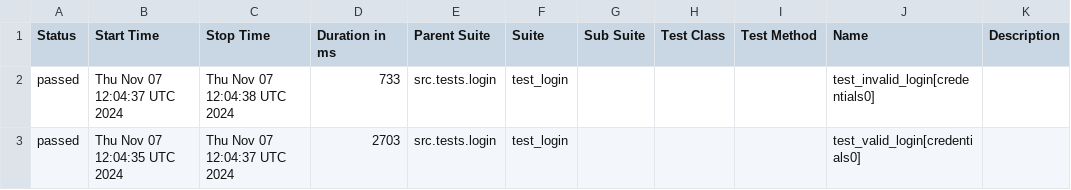
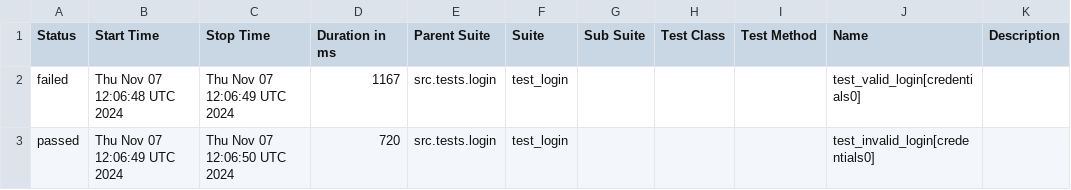
Before and after one commit to ybhuiyan/web-automation-selenium-python, a CSV file: data/suites.csv, drawn as a sheet.

```diff
--- a/data/suites.csv
+++ b/data/suites.csv
@@ -1,3 +1,3 @@
 "Status","Start Time","Stop Time","Duration in ms","Parent Suite","Suite","Sub Suite","Test Class","Test Method","Name","Description"
-"passed","Thu Nov 07 12:04:37 UTC 2024","Thu Nov 07 12:04:38 UTC 2024","733","src.tests.login","test_login","","","","test_invalid_login[credentials0]",""
-"passed","Thu Nov 07 12:04:35 UTC 2024","Thu Nov 07 12:04:37 UTC 2024","2703","src.tests.login","test_login","","","","test_valid_login[credentials0]",""
+"failed","Thu Nov 07 12:06:48 UTC 2024","Thu Nov 07 12:06:49 UTC 2024","1167","src.tests.login","test_login","","","","test_valid_login[credentials0]",""
+"passed","Thu Nov 07 12:06:49 UTC 2024","Thu Nov 07 12:06:50 UTC 2024","720","src.tests.login","test_login","","","","test_invalid_login[credentials0]",""
```
Also changed, not shown: 27 other files.
